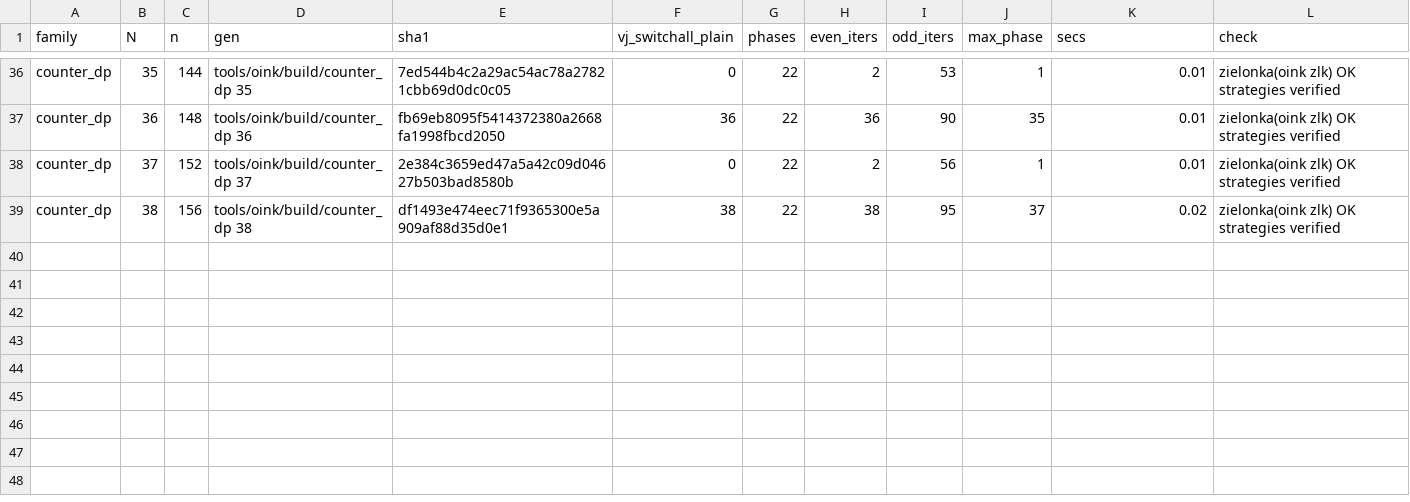
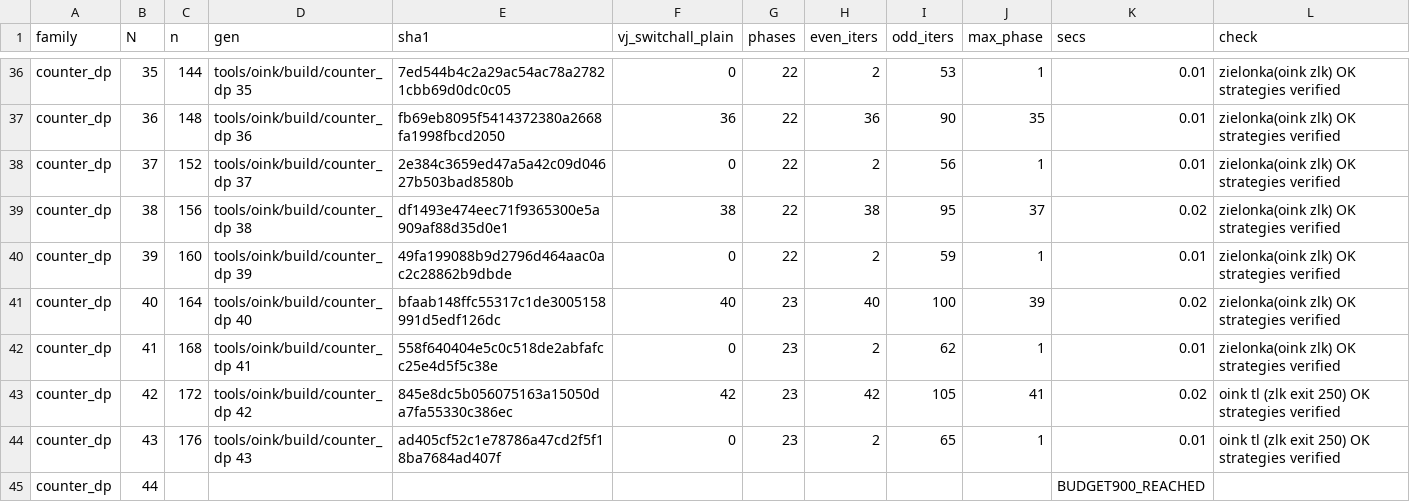
Before and after one commit to nano44/parity_games_challange, a CSV file: experiments/new/step2/counter_dp.csv, drawn as a sheet; only a part is shown, gaps mark what is left out.

```diff
--- a/experiments/new/step2/counter_dp.csv
+++ b/experiments/new/step2/counter_dp.csv
@@ -39 +39,7 @@ counter_dp,37,152,tools/oink/build/counter_dp 37,2e384c3659ed47a5a42c09d04627b50
 counter_dp,38,156,tools/oink/build/counter_dp 38,df1493e474eec71f9365300e5a909af88d35d0e1,38,22,38,95,37,0.02,zielonka(oink zlk) OK strategies verified
+counter_dp,39,160,tools/oink/build/counter_dp 39,49fa199088b9d2796d464aac0ac2c28862b9dbde,0,22,2,59,1,0.01,zielonka(oink zlk) OK strategies verified
+counter_dp,40,164,tools/oink/build/counter_dp 40,bfaab148ffc55317c1de3005158991d5edf126dc,40,23,40,100,39,0.02,zielonka(oink zlk) OK strategies verified
+counter_dp,41,168,tools/oink/build/counter_dp 41,558f640404e5c0c518de2abfafcc25e4d5f5c38e,0,23,2,62,1,0.01,zielonka(oink zlk) OK strategies verified
+counter_dp,42,172,tools/oink/build/counter_dp 42,845e8dc5b056075163a15050da7fa55330c386ec,42,23,42,105,41,0.02,oink tl (zlk exit 250) OK strategies verified
+counter_dp,43,176,tools/oink/build/counter_dp 43,ad405cf52c1e78786a47cd2f5f18ba7684ad407f,0,23,2,65,1,0.01,oink tl (zlk exit 250) OK strategies verified
+counter_dp,44,,,,,,,,,BUDGET900_REACHED,
```
Also changed, not shown: experiments/new/step2/counter_symsi.csv, 9 other files.
